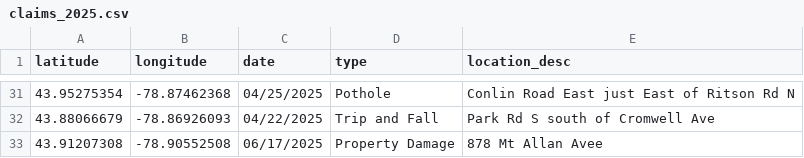
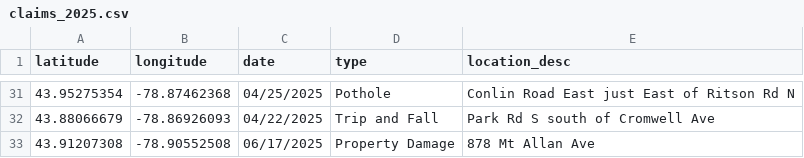
Before and after one commit to Raufaem/2025-claims-map, a CSV file: claims_2025.csv, drawn as a sheet; only a part is shown, gaps mark what is left out.

Commit message:
Add files via upload

```diff
--- a/claims_2025.csv
+++ b/claims_2025.csv
@@ -32,2 +32,2 @@
 43.88066679,-78.86926093,04/22/2025,Trip and Fall,Park Rd S south of Cromwell Ave
-43.91207308,-78.90552508,06/17/2025,Property Damage,878 Mt Allan Avee
+43.91207308,-78.90552508,06/17/2025,Property Damage,878 Mt Allan Ave
```
